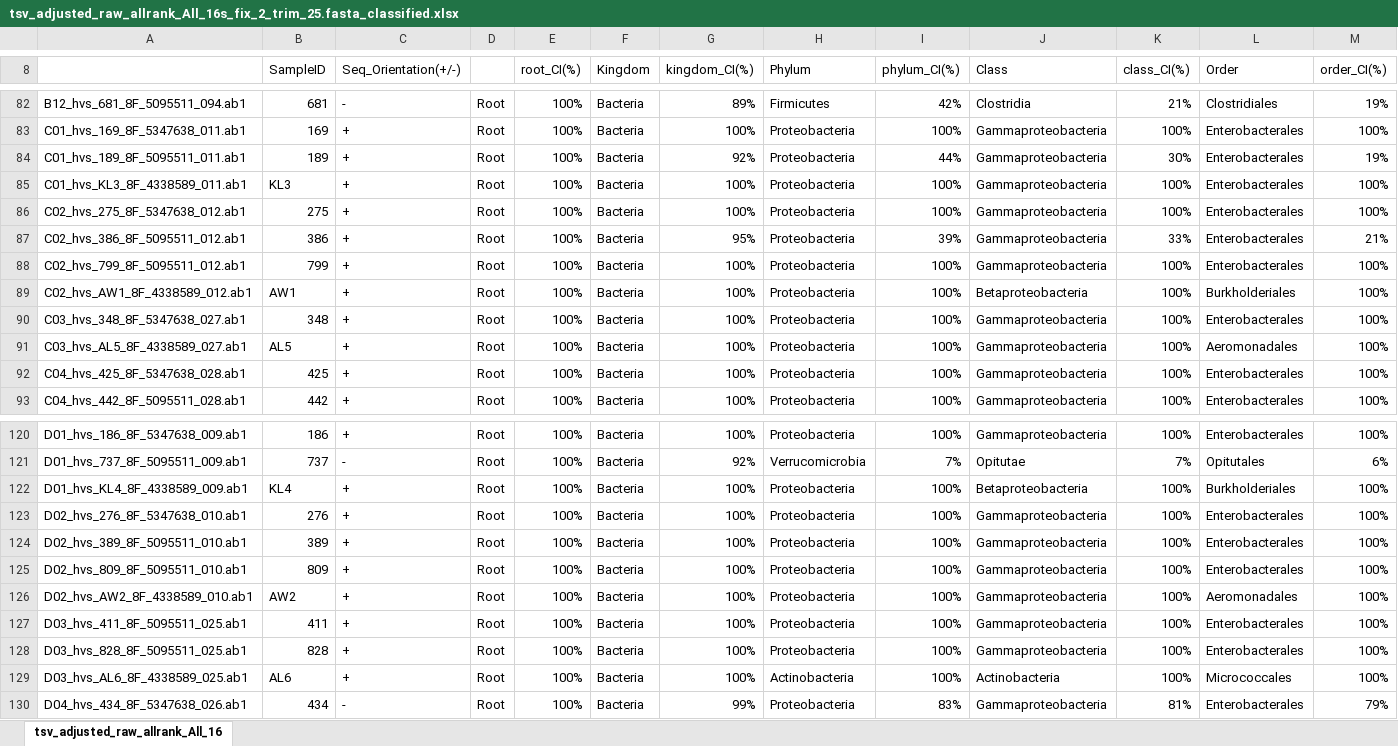
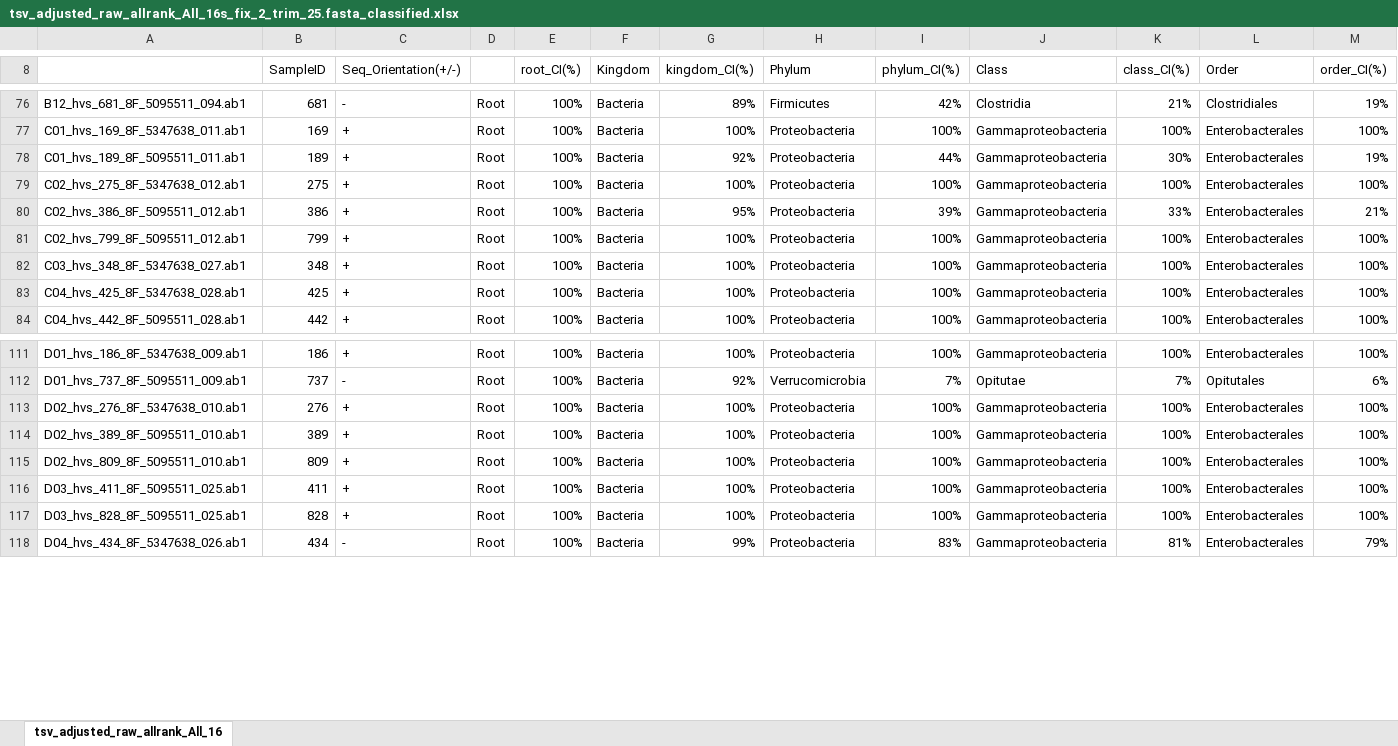
Before and after one commit to vlpickens04/Sanger_Phred_Code, an Excel workbook: RDP_Output/tsv_adjusted_raw_allrank_All_16s_fix_2_trim_25.fasta_classified.xlsx, sheet tsv_adjusted_raw_allrank_All_16, drawn as a sheet; only a part is shown, gaps mark what is left out; values as stored, in another font and other column widths than the file's, no borders; rows hold the shown columns only; the diff covers the shown part only; the diff names each change by its address in the sheet, - before the commit and + after, or states it on an @@ line.

```diff
--- a/RDP_Output/tsv_adjusted_raw_allrank_All_16s_fix_2_trim_25.fasta_classified.xlsx (sheet tsv_adjusted_raw_allrank_All_16)
+++ b/RDP_Output/tsv_adjusted_raw_allrank_All_16s_fix_2_trim_25.fasta_classified.xlsx (sheet tsv_adjusted_raw_allrank_All_16)
-row 85: C01_hvs_KL3_8F_4338589_011.ab1 | KL3 | + | Root | 100% | Bacteria | 100% | Proteobacteria | 100% | Gammaproteobacteria | 100% | Enterobacterales | 100%
-row 89: C02_hvs_AW1_8F_4338589_012.ab1 | AW1 | + | Root | 100% | Bacteria | 100% | Proteobacteria | 100% | Betaproteobacteria | 100% | Burkholderiales | 100%
-row 91: C03_hvs_AL5_8F_4338589_027.ab1 | AL5 | + | Root | 100% | Bacteria | 100% | Proteobacteria | 100% | Gammaproteobacteria | 100% | Aeromonadales | 100%
-row 122: D01_hvs_KL4_8F_4338589_009.ab1 | KL4 | + | Root | 100% | Bacteria | 100% | Proteobacteria | 100% | Betaproteobacteria | 100% | Burkholderiales | 100%
-row 126: D02_hvs_AW2_8F_4338589_010.ab1 | AW2 | + | Root | 100% | Bacteria | 100% | Proteobacteria | 100% | Gammaproteobacteria | 100% | Aeromonadales | 100%
-row 129: D03_hvs_AL6_8F_4338589_025.ab1 | AL6 | + | Root | 100% | Bacteria | 100% | Actinobacteria | 100% | Actinobacteria | 100% | Micrococcales | 100%
```
Also changed, not shown: 17 removed rows elsewhere in this sheet, 25 other files.
